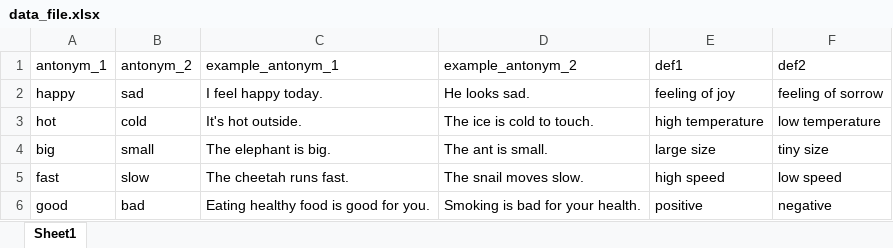
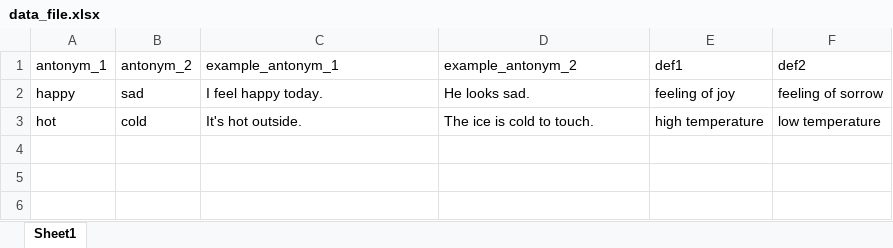
Before and after one commit to aldietri/SensePOLAR-TeamProject, an Excel workbook: data/data_file.xlsx, sheet Sheet1, drawn as a sheet; values as stored, in another font and other column widths than the file's, no borders; the diff names each change by its address in the sheet, - before the commit and + after, or states it on an @@ line.

```diff
--- a/data/data_file.xlsx (sheet Sheet1)
+++ b/data/data_file.xlsx (sheet Sheet1)
-row 4: big | small | The elephant is big. | The ant is small. | large size | tiny size
-row 5: fast | slow | The cheetah runs fast. | The snail moves slow. | high speed | low speed
-row 6: good | bad | Eating healthy food is good for you. | Smoking is bad for your health. | positive | negative
```
Also changed, not shown: 4 other files.
